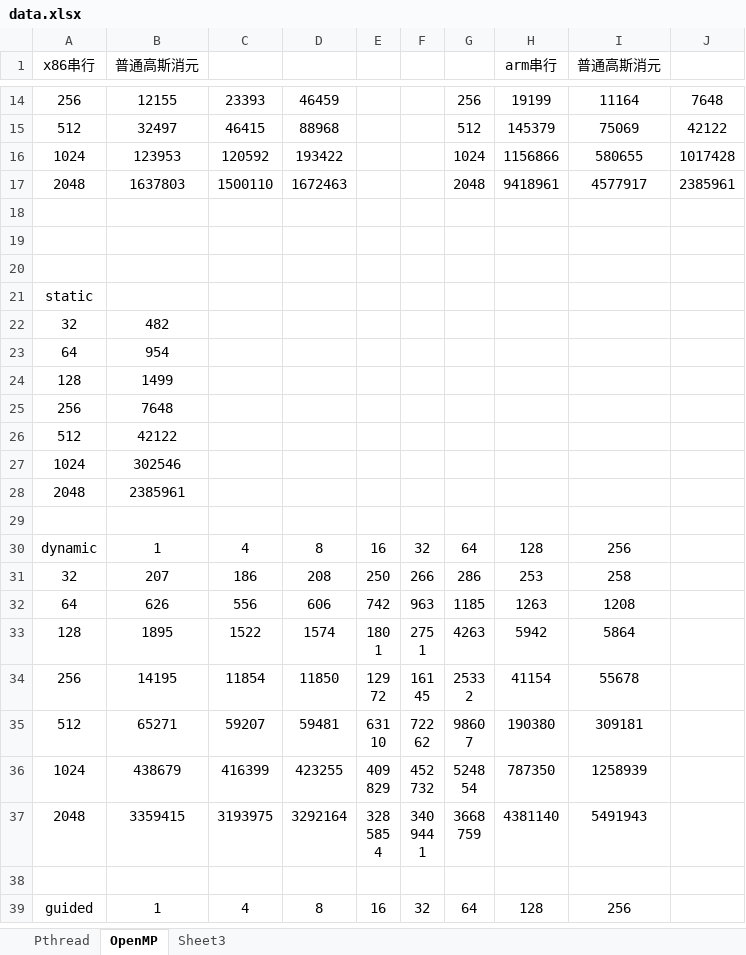
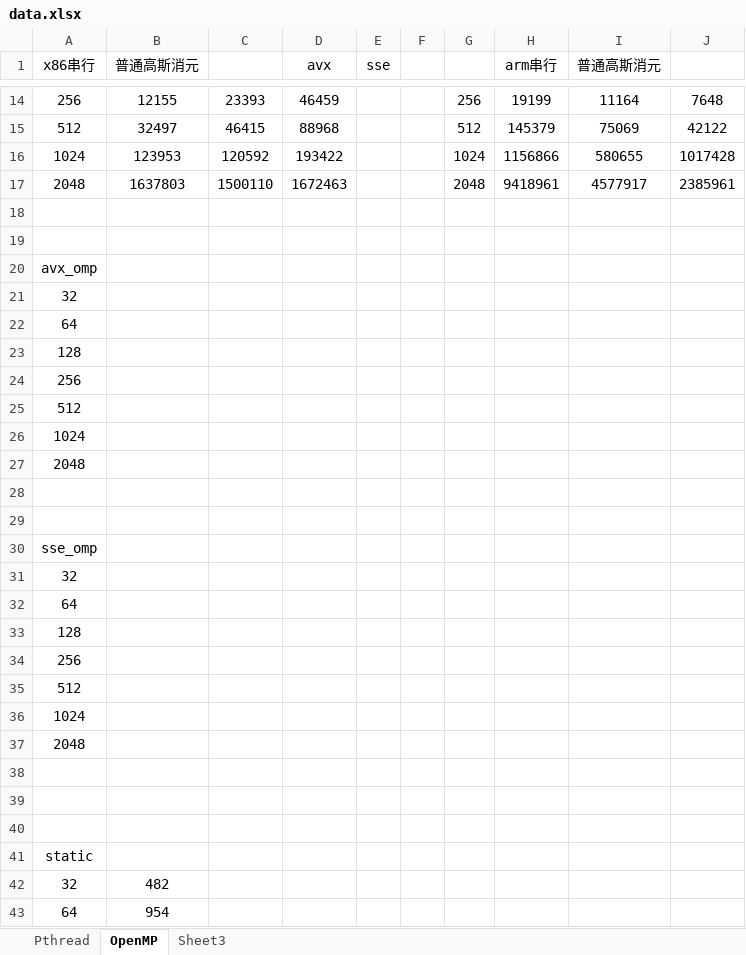
Before and after one commit to MengQxuan/parallel, an Excel workbook: lab3/data.xlsx, sheet OpenMP, drawn as a sheet; only a part is shown, gaps mark what is left out; the shorter side is filled out with more unchanged rows; values as stored, in another font and other column widths than the file's, no borders; the diff covers the shown part only; the diff names each change by its address in the sheet, - before the commit and + after, or states it on an @@ line.

```diff
--- a/lab3/data.xlsx (sheet OpenMP)
+++ b/lab3/data.xlsx (sheet OpenMP)
-D1: (empty)
+D1: avx
-E1: (empty)
+E1: sse
+row 18: (empty)
+row 19: (empty)
+row 20: avx_omp
+row 21: 32
+row 22: 64
+row 23: 128
+row 24: 256
+row 25: 512
+row 26: 1024
+row 27: 2048
+row 28: (empty)
+row 29: (empty)
+row 30: sse_omp
+row 31: 32
+row 32: 64
+row 33: 128
+row 34: 256
+row 35: 512
+row 36: 1024
+row 37: 2048
```
Also changed, not shown: 14 edited cells elsewhere in this sheet, sheet Pthread, 2 other files.
